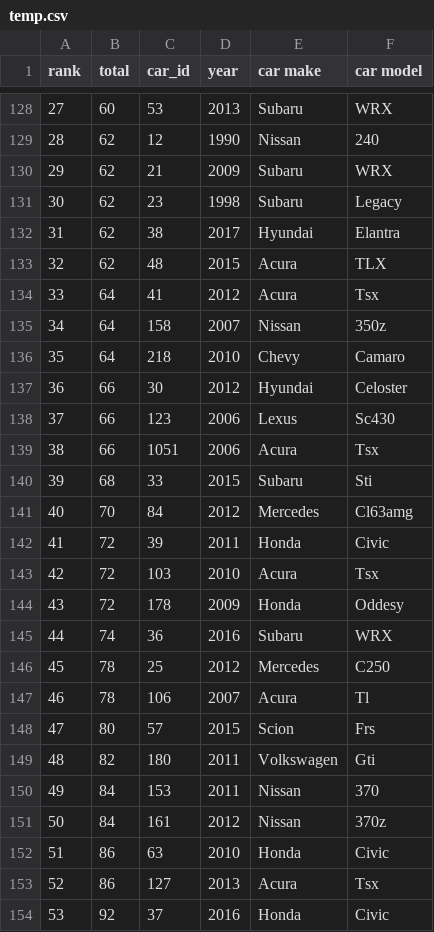
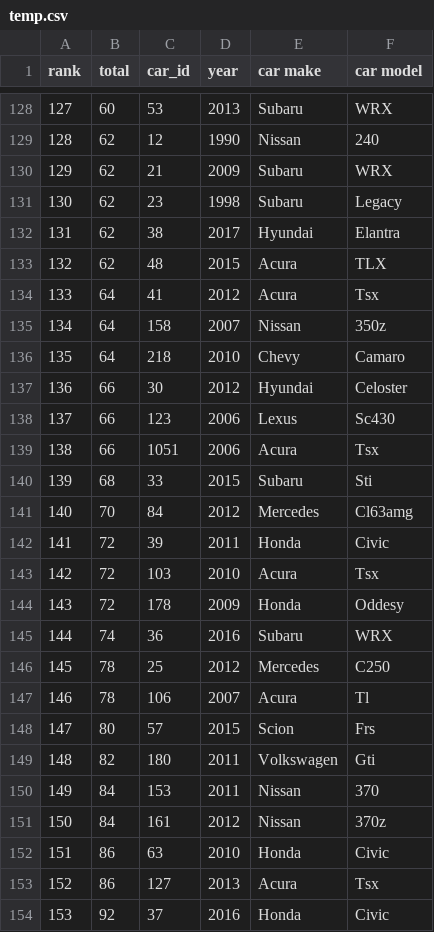
Before and after one commit to Angelakg/CISC-3140-MW2, a CSV file: Lab 1/temp.csv, drawn as a sheet; only a part is shown, gaps mark what is left out; the diff covers the shown part only.

```diff
--- a/Lab 1/temp.csv
+++ b/Lab 1/temp.csv
@@ -128,27 +128,27 @@ rank, total, car_id, year, car make, car model
-27, 60, 53, 2013, Subaru, WRX
-28, 62, 12, 1990, Nissan, 240
-29, 62, 21, 2009, Subaru, WRX
-30, 62, 23, 1998, Subaru, Legacy
-31, 62, 38, 2017, Hyundai, Elantra
-32, 62, 48, 2015, Acura, TLX
-33, 64, 41, 2012, Acura, Tsx
-34, 64, 158, 2007, Nissan, 350z
-35, 64, 218, 2010, Chevy, Camaro
-36, 66, 30, 2012, Hyundai, Celoster
-37, 66, 123, 2006, Lexus, Sc430
-38, 66, 1051, 2006, Acura, Tsx
-39, 68, 33, 2015, Subaru, Sti
-40, 70, 84, 2012, Mercedes, Cl63amg
-41, 72, 39, 2011, Honda, Civic
-42, 72, 103, 2010, Acura, Tsx
-43, 72, 178, 2009, Honda, Oddesy
-44, 74, 36, 2016, Subaru, WRX
-45, 78, 25, 2012, Mercedes, C250
-46, 78, 106, 2007, Acura, Tl
-47, 80, 57, 2015, Scion, Frs
-48, 82, 180, 2011, Volkswagen, Gti
-49, 84, 153, 2011, Nissan, 370
-50, 84, 161, 2012, Nissan, 370z
-51, 86, 63, 2010, Honda, Civic
-52, 86, 127, 2013, Acura, Tsx
-53, 92, 37, 2016, Honda, Civic
+127, 60, 53, 2013, Subaru, WRX
+128, 62, 12, 1990, Nissan, 240
+129, 62, 21, 2009, Subaru, WRX
+130, 62, 23, 1998, Subaru, Legacy
+131, 62, 38, 2017, Hyundai, Elantra
+132, 62, 48, 2015, Acura, TLX
+133, 64, 41, 2012, Acura, Tsx
+134, 64, 158, 2007, Nissan, 350z
+135, 64, 218, 2010, Chevy, Camaro
+136, 66, 30, 2012, Hyundai, Celoster
+137, 66, 123, 2006, Lexus, Sc430
+138, 66, 1051, 2006, Acura, Tsx
+139, 68, 33, 2015, Subaru, Sti
+140, 70, 84, 2012, Mercedes, Cl63amg
+141, 72, 39, 2011, Honda, Civic
+142, 72, 103, 2010, Acura, Tsx
+143, 72, 178, 2009, Honda, Oddesy
+144, 74, 36, 2016, Subaru, WRX
+145, 78, 25, 2012, Mercedes, C250
+146, 78, 106, 2007, Acura, Tl
+147, 80, 57, 2015, Scion, Frs
+148, 82, 180, 2011, Volkswagen, Gti
+149, 84, 153, 2011, Nissan, 370
+150, 84, 161, 2012, Nissan, 370z
+151, 86, 63, 2010, Honda, Civic
+152, 86, 127, 2013, Acura, Tsx
+153, 92, 37, 2016, Honda, Civic
```
Also changed, not shown: 41 edited cells elsewhere in this file, Lab 1/output.csv, 3 other files.
